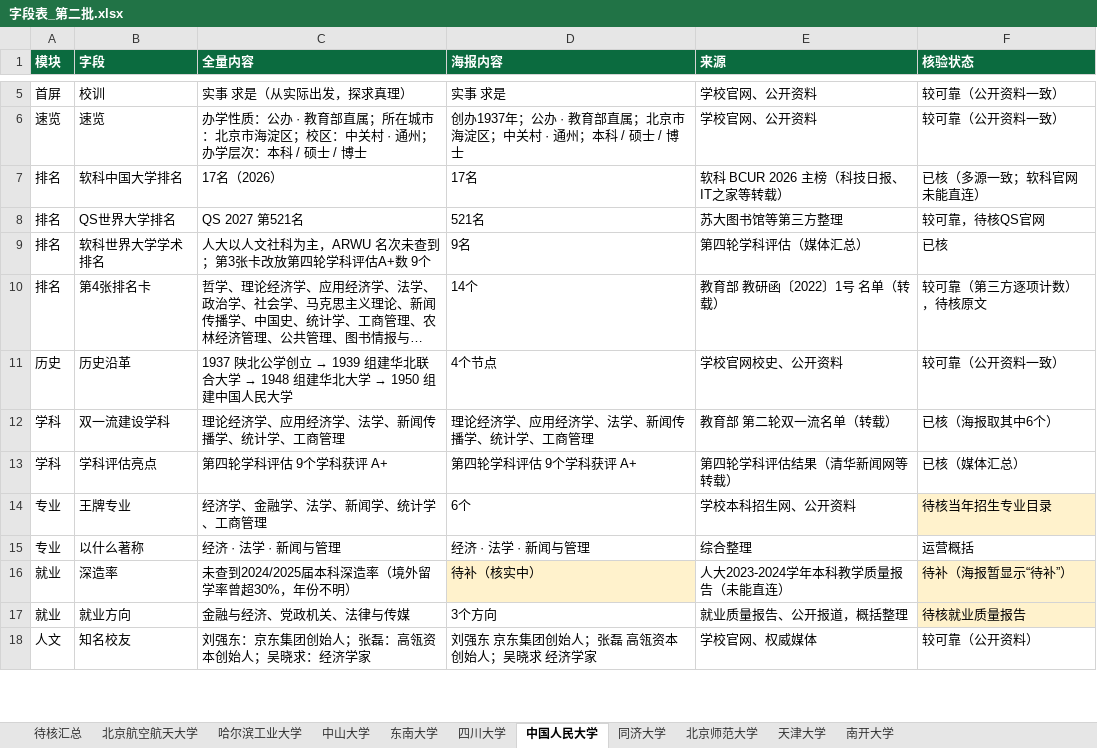
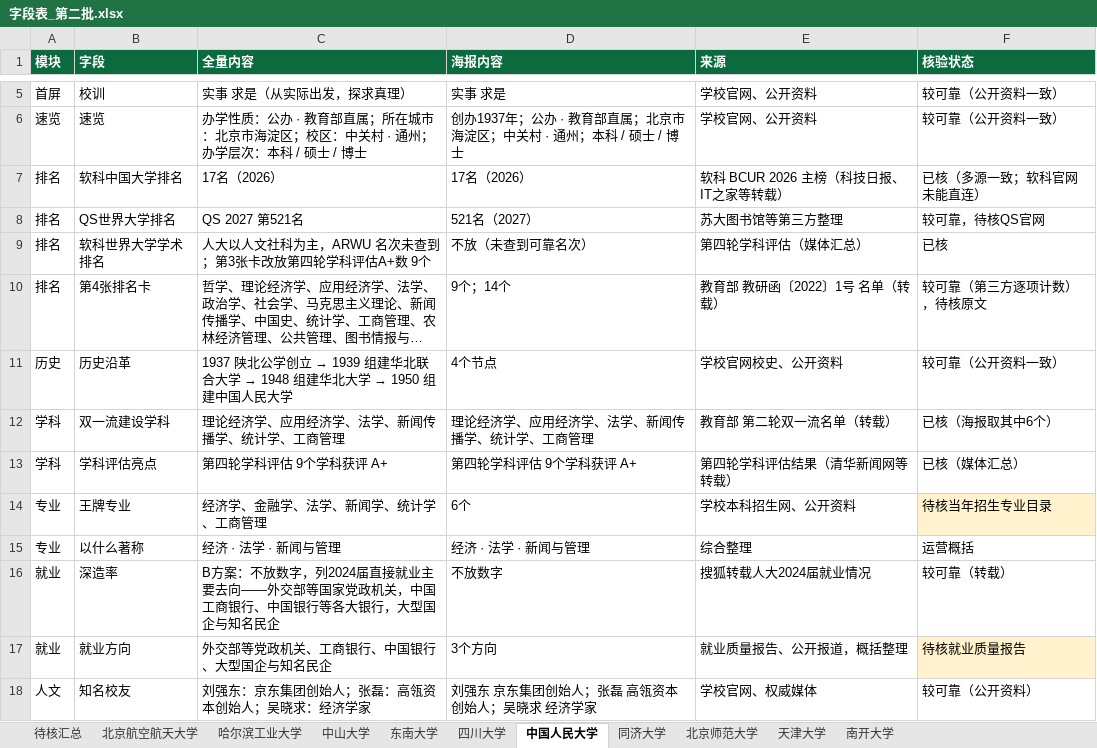
Before and after one commit to zhangzhitao0103-coder/-, an Excel workbook: college-posters/data/字段表_第二批.xlsx, sheet 中国人民大学, drawn as a sheet; only a part is shown, gaps mark what is left out; long unchanged cells end in …; values as stored, in another font and other column widths than the file's, no borders; the diff names each change by its address in the sheet, - before the commit and + after, or states it on an @@ line.

```diff
--- a/college-posters/data/字段表_第二批.xlsx (sheet 中国人民大学)
+++ b/college-posters/data/字段表_第二批.xlsx (sheet 中国人民大学)
-D7 (海报内容): 17名
+D7 (海报内容): 17名（2026）
-D8 (海报内容): 521名
+D8 (海报内容): 521名（2027）
-D9 (海报内容): 9名
+D9 (海报内容): 不放（未查到可靠名次）
-D10 (海报内容): 14个
+D10 (海报内容): 9个；14个
-C16 (全量内容): 未查到2024/2025届本科深造率（境外留学率曾超30%，年份不明）
+C16 (全量内容): B方案：不放数字，列2024届直接就业主要去向——外交部等国家党政机关，中国工商银行、中国银行等各大银行，大型国企与知名民企
-D16 (海报内容): 待补（核实中）
+D16 (海报内容): 不放数字
-D16 fill: #FFF2CC
+D16 fill: none
-E16 (来源): 人大2023-2024学年本科教学质量报告（未能直连）
+E16 (来源): 搜狐转载人大2024届就业情况
-F16 (核验状态): 待补（海报暂显示“待补”）
+F16 (核验状态): 较可靠（转载）
-F16 fill: #FFF2CC
+F16 fill: none
-C17 (全量内容): 金融与经济、党政机关、法律与传媒
+C17 (全量内容): 外交部等党政机关、工商银行、中国银行、大型国企与知名民企
```
Also changed, not shown: sheet 待核汇总, sheet 中山大学, sheet 哈尔滨工业大学, sheet 四川大学, sheet 东南大学, sheet 南开大学, 4 more sheets, college-posters/data/985_211院校总名单.xlsx, college-posters/data/字段表_第一批.xlsx, 46 other files.
